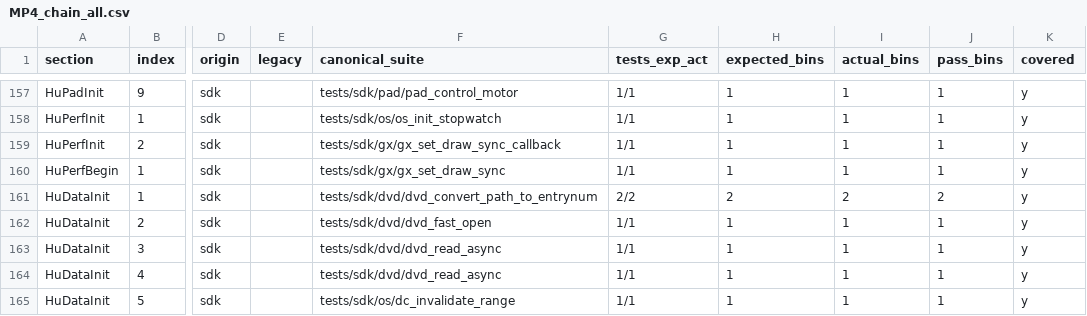
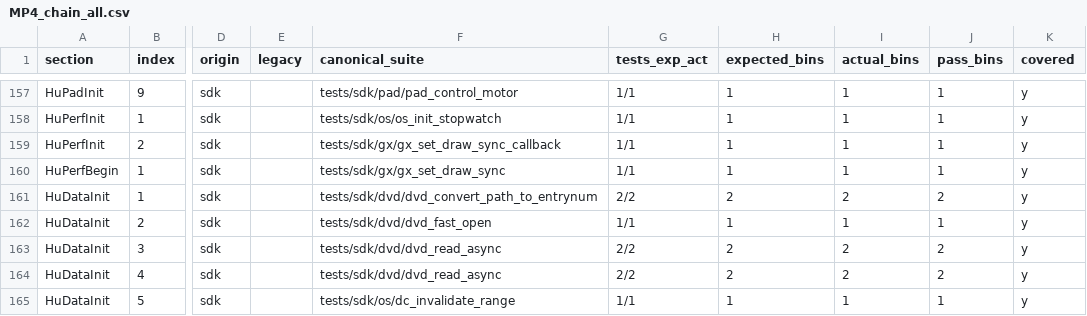
Before and after one commit to ai-tdd-labs/gamecube-port, a CSV file: docs/sdk/mp4/MP4_chain_all.csv, drawn as a sheet; only a part is shown, gaps mark what is left out; the diff names each change by its address in the sheet, - before the commit and + after, or states it on an @@ line.

Commit message:
dvd: cover DVDReadAsync callback variant (MP4 HuDvdDataReadWait)

```diff
--- a/docs/sdk/mp4/MP4_chain_all.csv
+++ b/docs/sdk/mp4/MP4_chain_all.csv
-G163:G164 (tests_exp_act): 1/1
+G163:G164 (tests_exp_act): 2/2
-H163:H164 (expected_bins): 1
+H163:H164 (expected_bins): 2
-I163:I164 (actual_bins): 1
+I163:I164 (actual_bins): 2
-J163:J164 (pass_bins): 1
+J163:J164 (pass_bins): 2
```
Also changed, not shown: 6 other files.
